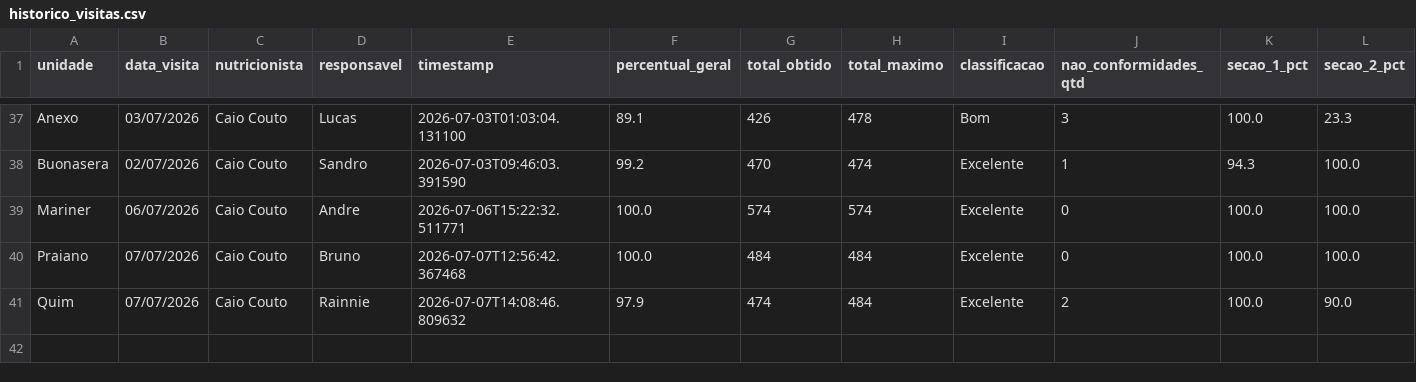
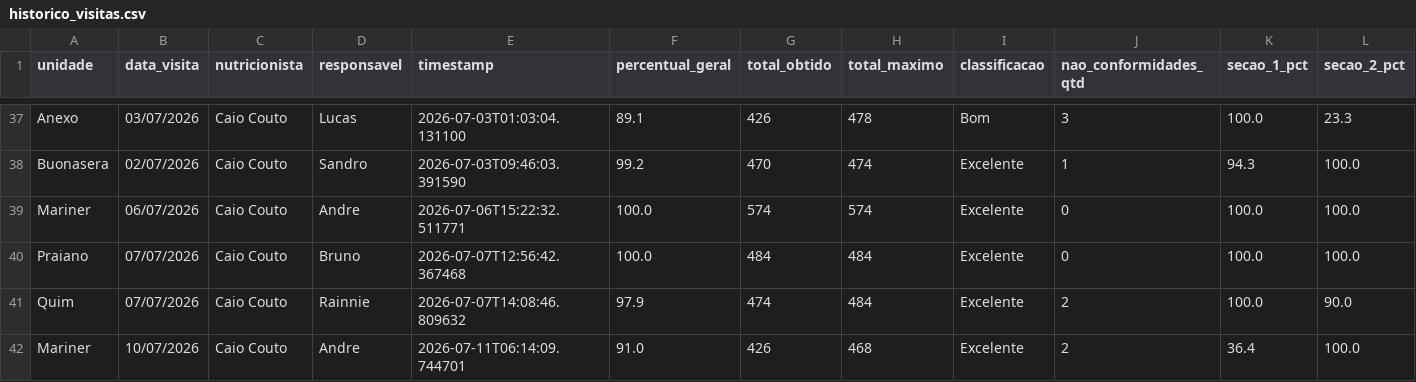
Before and after one commit to caiocoutonutri/seguranca_dos_alimentos, a CSV file: data/historico_visitas.csv, drawn as a sheet; only a part is shown, gaps mark what is left out; rows hold the shown columns only; the diff names each change by its address in the sheet, - before the commit and + after, or states it on an @@ line.

Commit message:
Atualiza historico_visitas.csv via Streamlit

```diff
--- a/data/historico_visitas.csv
+++ b/data/historico_visitas.csv
+row 42: Mariner | 10/07/2026 | Caio Couto | Andre | 2026-07-11T06:14:09.744701 | 91.0 | 426 | 468 | Excelente | 2 | 36.4 | 100.0
```
